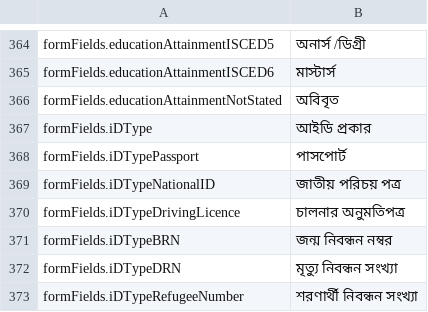
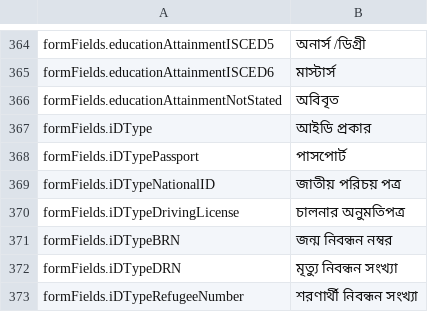
Before and after one commit to opencrvs/opencrvs-core, a CSV file: packages/register/src/i18n/locales/bn.csv, drawn as a sheet; only a part is shown, gaps mark what is left out.

```diff
--- a/packages/register/src/i18n/locales/bn.csv
+++ b/packages/register/src/i18n/locales/bn.csv
@@ -369,3 +369,3 @@
 "formFields.iDTypeNationalID","জাতীয় পরিচয় পত্র"
-"formFields.iDTypeDrivingLicence","চালনার অনুমতিপত্র"
+"formFields.iDTypeDrivingLicense","চালনার অনুমতিপত্র"
 "formFields.iDTypeBRN","জন্ম নিবন্ধন নম্বর"
```
Also changed, not shown: 7 other files.
